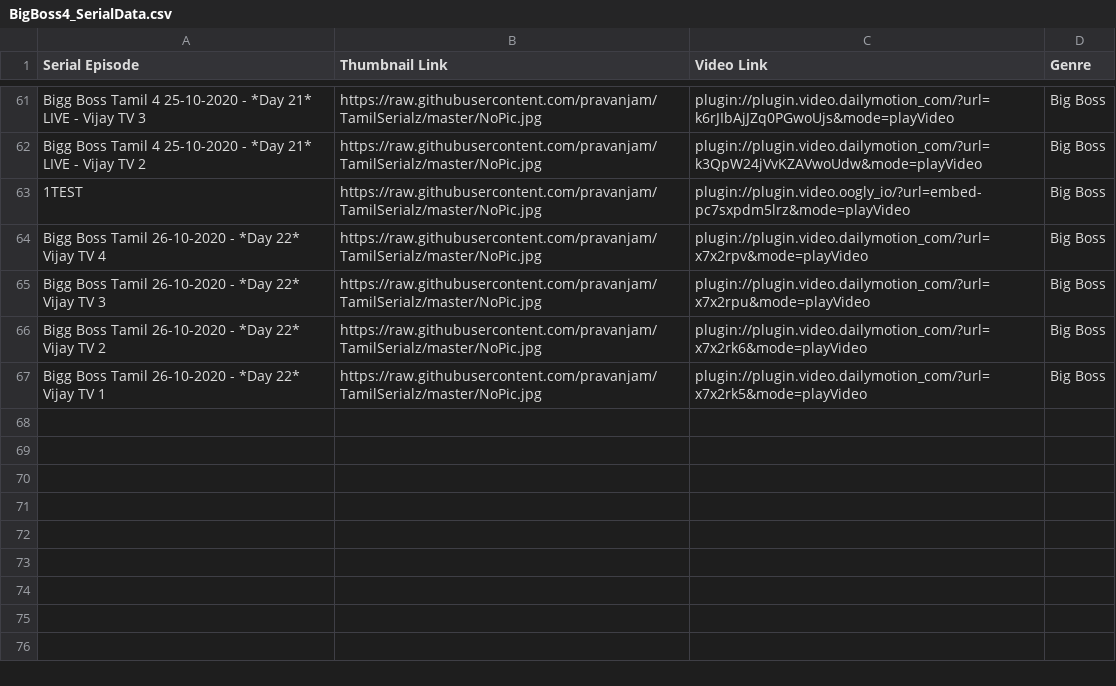
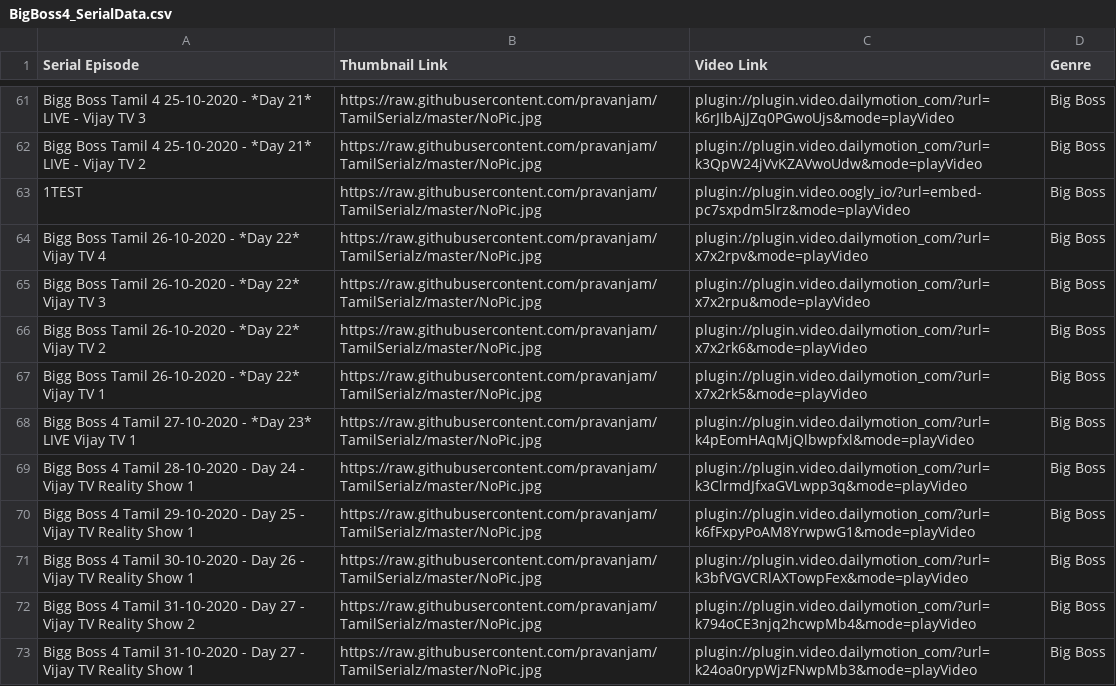
Before and after one commit to pravanjam/TamilSerialz, a CSV file: BigBoss4_SerialData.csv, drawn as a sheet; only a part is shown, gaps mark what is left out.

```diff
--- a/BigBoss4_SerialData.csv
+++ b/BigBoss4_SerialData.csv
@@ -67 +67,7 @@ Bigg Boss Tamil 26-10-2020 - *Day 22* Vijay TV 2,https://raw.githubusercontent.c
 Bigg Boss Tamil 26-10-2020 - *Day 22* Vijay TV 1,https://raw.githubusercontent.com/pravanjam/TamilSerialz/master/NoPic.jpg,plugin://plugin.video.dailymotion_com/?url=x7x2rk5&mode=playVideo, Big Boss
+Bigg Boss 4 Tamil 27-10-2020 - *Day 23* LIVE Vijay TV 1,https://raw.githubusercontent.com/pravanjam/TamilSerialz/master/NoPic.jpg,plugin://plugin.video.dailymotion_com/?url=k4pEomHAqMjQlbwpfxl&mode=playVideo, Big Boss
+Bigg Boss 4 Tamil 28-10-2020 - Day 24 - Vijay TV Reality Show 1,https://raw.githubusercontent.com/pravanjam/TamilSerialz/master/NoPic.jpg,plugin://plugin.video.dailymotion_com/?url=k3ClrmdJfxaGVLwpp3q&mode=playVideo, Big Boss
+Bigg Boss 4 Tamil 29-10-2020 - Day 25 - Vijay TV Reality Show 1,https://raw.githubusercontent.com/pravanjam/TamilSerialz/master/NoPic.jpg,plugin://plugin.video.dailymotion_com/?url=k6fFxpyPoAM8YrwpwG1&mode=playVideo, Big Boss
+Bigg Boss 4 Tamil 30-10-2020 - Day 26 - Vijay TV Reality Show 1,https://raw.githubusercontent.com/pravanjam/TamilSerialz/master/NoPic.jpg,plugin://plugin.video.dailymotion_com/?url=k3bfVGVCRlAXTowpFex&mode=playVideo, Big Boss
+Bigg Boss 4 Tamil 31-10-2020 - Day 27 - Vijay TV Reality Show 2,https://raw.githubusercontent.com/pravanjam/TamilSerialz/master/NoPic.jpg,plugin://plugin.video.dailymotion_com/?url=k794oCE3njq2hcwpMb4&mode=playVideo, Big Boss
+Bigg Boss 4 Tamil 31-10-2020 - Day 27 - Vijay TV Reality Show 1,https://raw.githubusercontent.com/pravanjam/TamilSerialz/master/NoPic.jpg,plugin://plugin.video.dailymotion_com/?url=k24oa0rypWjzFNwpMb3&mode=playVideo, Big Boss
```
Also changed, not shown: Chithi2_SerialData.csv.
